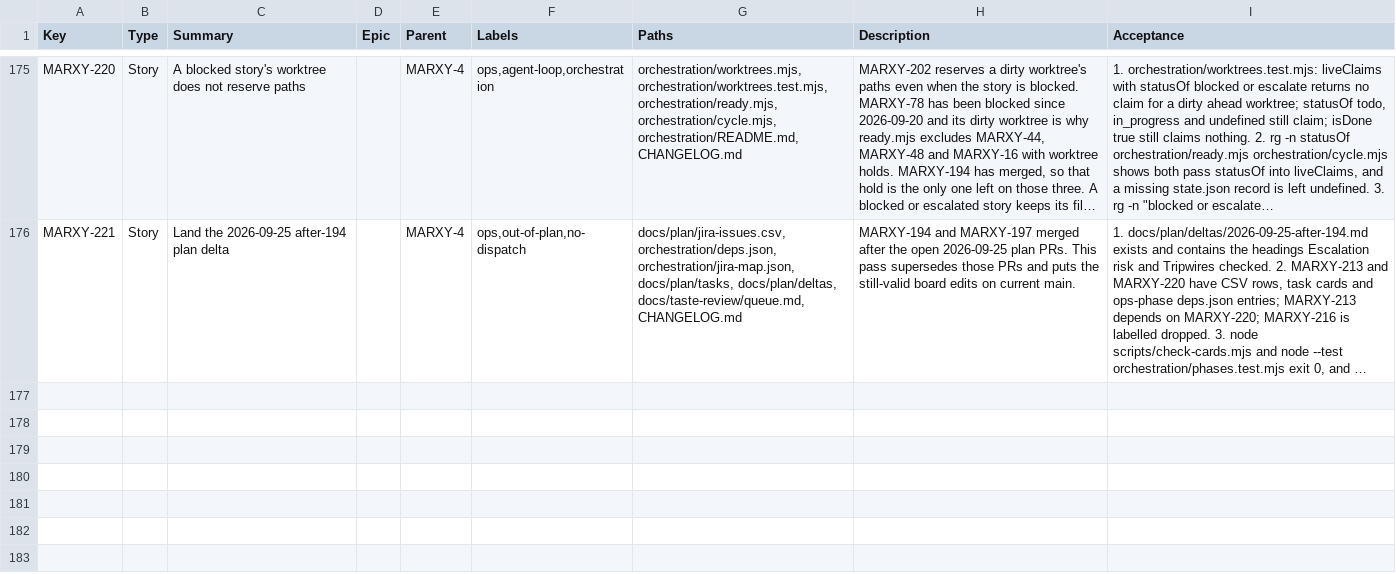
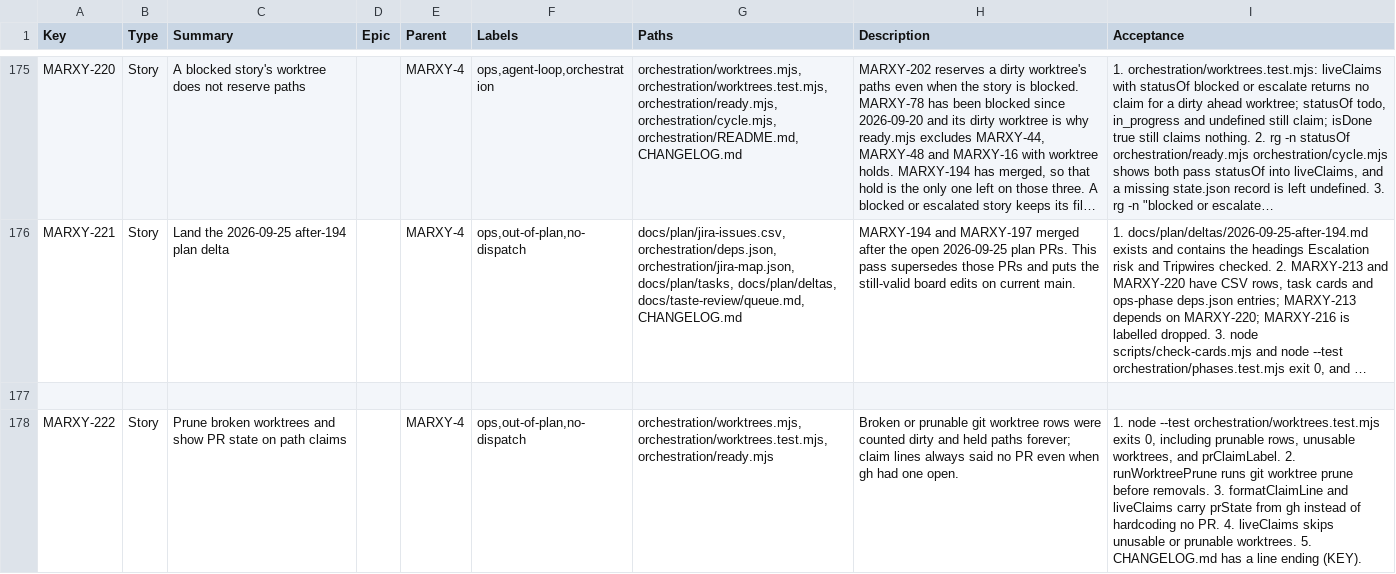
Before and after one commit to inkstrata/marxy, a CSV file: docs/plan/jira-issues.csv, drawn as a sheet; only a part is shown, gaps mark what is left out; long unchanged cells end in …; the diff names each change by its address in the sheet, - before the commit and + after, or states it on an @@ line.

```diff
--- a/docs/plan/jira-issues.csv
+++ b/docs/plan/jira-issues.csv
+row 177: (empty)
+row 178: MARXY-222 | Story | Prune broken worktrees and show PR state on path claims |  | MARXY-4 | ops,out-of-plan,no-dispatch | orchestration/worktrees.mjs, orchestration/worktrees.test.mjs, orchestration/ready.mjs | Broken or prunable git worktree rows were counted dirty and held paths forever; claim lines always said no PR even when gh had one open. | 1. node --test orchestration/worktrees.test.mjs exits 0, including prunable rows, unusable worktrees, and prClaimLabel. 2. runWorktreePrune runs git worktree prune before removals. 3. formatClaimLine and liveClaims carry prState from gh instead of hardcoding no PR. 4. liveClaims skips unusable or prunable worktrees. 5. CHANGELOG.md has a line ending (KEY).
```
Also changed, not shown: 5 other files.
